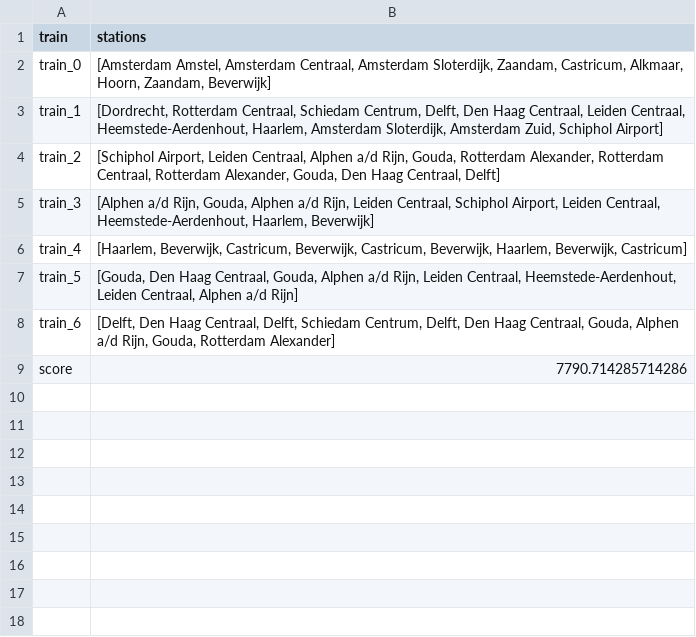
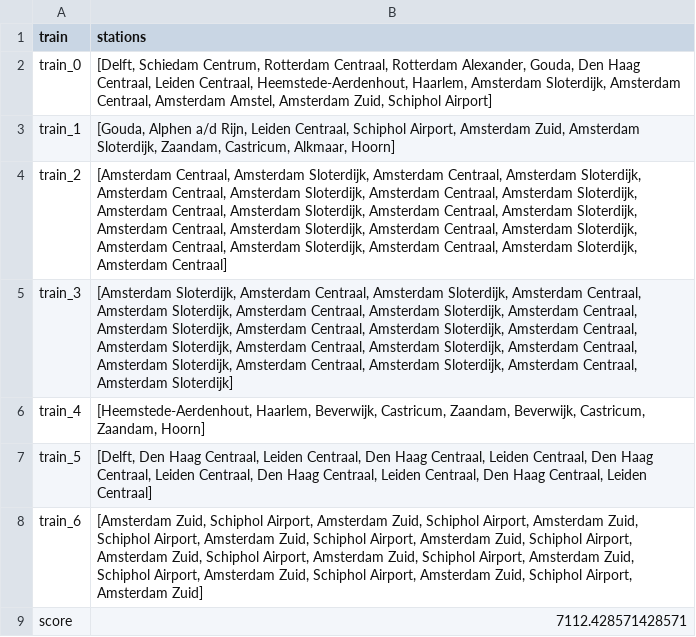
Before and after one commit to josjeveugen/RailNL, a CSV file: results/toutput.csv, drawn as a sheet.

```diff
--- a/results/toutput.csv
+++ b/results/toutput.csv
@@ -1,9 +1,9 @@
 train,stations
-train_0,"[Amsterdam Amstel, Amsterdam Centraal, Amsterdam Sloterdijk, Zaandam, Castricum, Alkmaar, Hoorn, Zaandam, Beverwijk]"
-train_1,"[Dordrecht, Rotterdam Centraal, Schiedam Centrum, Delft, Den Haag Centraal, Leiden Centraal, Heemstede-Aerdenhout, Haarlem, Amsterdam Sloterdijk, Amsterdam Zuid, Schiphol Airport]"
-train_2,"[Schiphol Airport, Leiden Centraal, Alphen a/d Rijn, Gouda, Rotterdam Alexander, Rotterdam Centraal, Rotterdam Alexander, Gouda, Den Haag Centraal, Delft]"
-train_3,"[Alphen a/d Rijn, Gouda, Alphen a/d Rijn, Leiden Centraal, Schiphol Airport, Leiden Centraal, Heemstede-Aerdenhout, Haarlem, Beverwijk]"
-train_4,"[Haarlem, Beverwijk, Castricum, Beverwijk, Castricum, Beverwijk, Haarlem, Beverwijk, Castricum]"
-train_5,"[Gouda, Den Haag Centraal, Gouda, Alphen a/d Rijn, Leiden Centraal, Heemstede-Aerdenhout, Leiden Centraal, Alphen a/d Rijn]"
-train_6,"[Delft, Den Haag Centraal, Delft, Schiedam Centrum, Delft, Den Haag Centraal, Gouda, Alphen a/d Rijn, Gouda, Rotterdam Alexander]"
-score,7790.714285714286
+train_0,"[Delft, Schiedam Centrum, Rotterdam Centraal, Rotterdam Alexander, Gouda, Den Haag Centraal, Leiden Centraal, Heemstede-Aerdenhout, Haarlem, Amsterdam Sloterdijk, Amsterdam Centraal, Amsterdam Amstel, Amsterdam Zuid, Schiphol Airport]"
+train_1,"[Gouda, Alphen a/d Rijn, Leiden Centraal, Schiphol Airport, Amsterdam Zuid, Amsterdam Sloterdijk, Zaandam, Castricum, Alkmaar, Hoorn]"
+train_2,"[Amsterdam Centraal, Amsterdam Sloterdijk, Amsterdam Centraal, Amsterdam Sloterdijk, Amsterdam Centraal, Amsterdam Sloterdijk, Amsterdam Centraal, Amsterdam Sloterdijk, Amsterdam Centraal, Amsterdam Sloterdijk, Amsterdam Centraal, Amsterdam Sloterdijk, Amsterdam Centraal, Amsterdam Sloterdijk, Amsterdam Centraal, Amsterdam Sloterdijk, Amsterdam Centraal, Amsterdam Sloterdijk, Amsterdam Centraal, Amsterdam Sloterdijk, Amsterdam Centraal]"
+train_3,"[Amsterdam Sloterdijk, Amsterdam Centraal, Amsterdam Sloterdijk, Amsterdam Centraal, Amsterdam Sloterdijk, Amsterdam Centraal, Amsterdam Sloterdijk, Amsterdam Centraal, Amsterdam Sloterdijk, Amsterdam Centraal, Amsterdam Sloterdijk, Amsterdam Centraal, Amsterdam Sloterdijk, Amsterdam Centraal, Amsterdam Sloterdijk, Amsterdam Centraal, Amsterdam Sloterdijk, Amsterdam Centraal, Amsterdam Sloterdijk, Amsterdam Centraal, Amsterdam Sloterdijk]"
+train_4,"[Heemstede-Aerdenhout, Haarlem, Beverwijk, Castricum, Zaandam, Beverwijk, Castricum, Zaandam, Hoorn]"
+train_5,"[Delft, Den Haag Centraal, Leiden Centraal, Den Haag Centraal, Leiden Centraal, Den Haag Centraal, Leiden Centraal, Den Haag Centraal, Leiden Centraal, Den Haag Centraal, Leiden Centraal]"
+train_6,"[Amsterdam Zuid, Schiphol Airport, Amsterdam Zuid, Schiphol Airport, Amsterdam Zuid, Schiphol Airport, Amsterdam Zuid, Schiphol Airport, Amsterdam Zuid, Schiphol Airport, Amsterdam Zuid, Schiphol Airport, Amsterdam Zuid, Schiphol Airport, Amsterdam Zuid, Schiphol Airport, Amsterdam Zuid, Schiphol Airport, Amsterdam Zuid, Schiphol Airport, Amsterdam Zuid]"
+score,7112.428571428571
```
Also changed, not shown: 3 other files.
